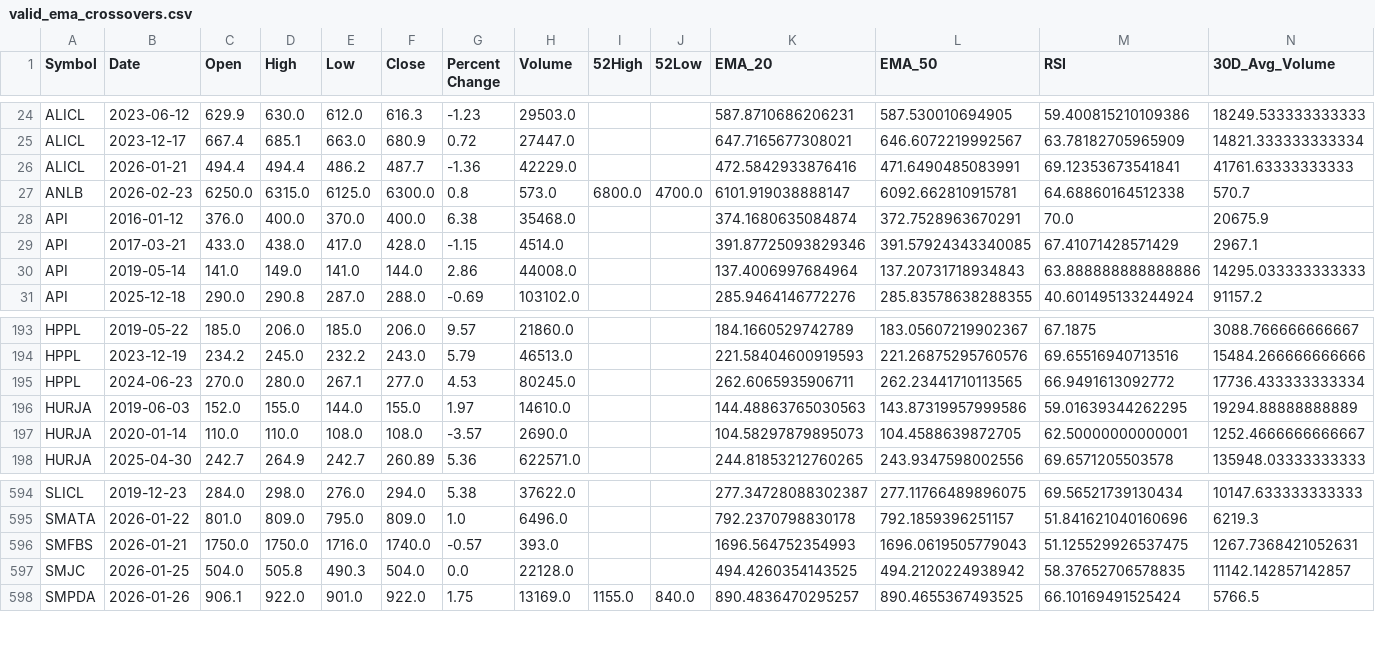
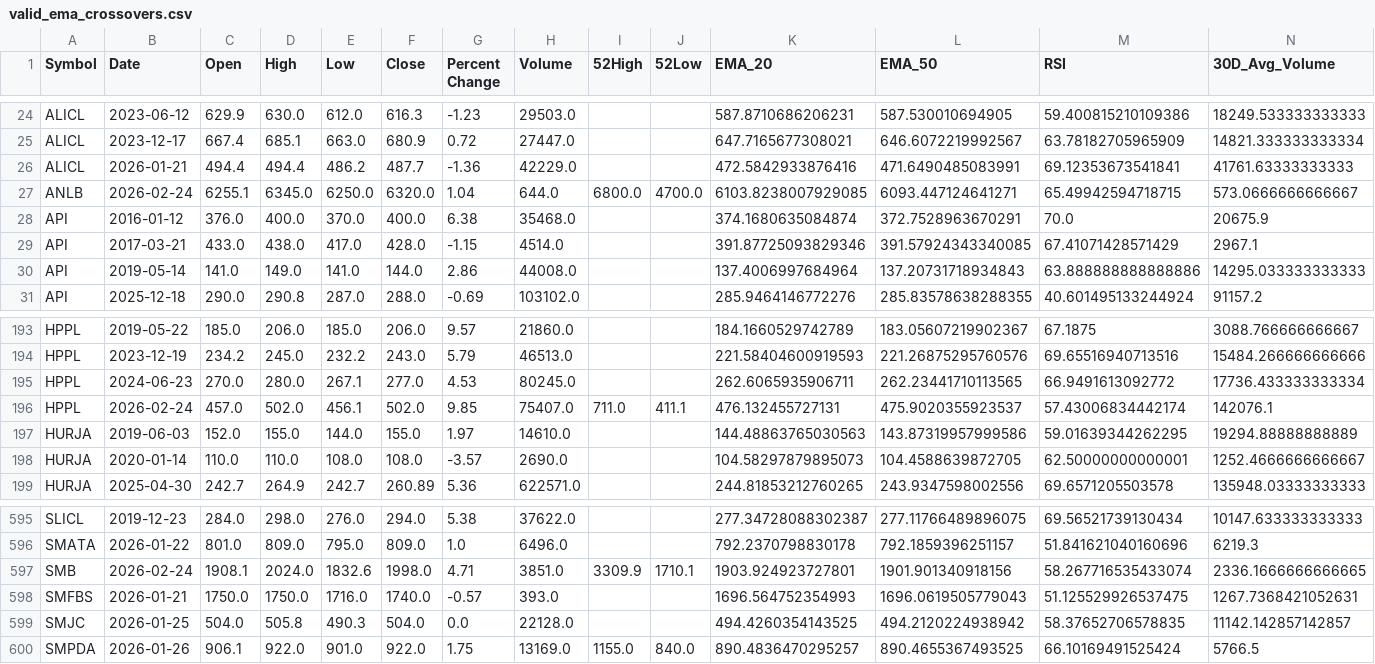
Before and after one commit to iamsrijit0/Nepse, a CSV file: valid_ema_crossovers.csv, drawn as a sheet; only a part is shown, gaps mark what is left out; removed rows and columns are numbered as before the commit, all else as after; rows hold the shown columns only; the diff names each change by its address in the sheet, - before the commit and + after, or states it on an @@ line.

```diff
--- a/valid_ema_crossovers.csv
+++ b/valid_ema_crossovers.csv
-row 27: ANLB | 2026-02-23 | 6250.0 | 6315.0 | 6125.0 | 6300.0 | 0.8 | 573.0 | 6800.0 | 4700.0 | 6101.919038888147 | 6092.662810915781 | 64.68860164512338 | 570.7
+row 27: ANLB | 2026-02-24 | 6255.1 | 6345.0 | 6250.0 | 6320.0 | 1.04 | 644.0 | 6800.0 | 4700.0 | 6103.8238007929085 | 6093.447124641271 | 65.49942594718715 | 573.0666666666667
+row 196: HPPL | 2026-02-24 | 457.0 | 502.0 | 456.1 | 502.0 | 9.85 | 75407.0 | 711.0 | 411.1 | 476.132455727131 | 475.9020355923537 | 57.43006834442174 | 142076.1
+row 597: SMB | 2026-02-24 | 1908.1 | 2024.0 | 1832.6 | 1998.0 | 4.71 | 3851.0 | 3309.9 | 1710.1 | 1903.924923727801 | 1901.901340918156 | 58.267716535433074 | 2336.1666666666665
```
Also changed, not shown: latest_valid_ema_crossovers.csv.
